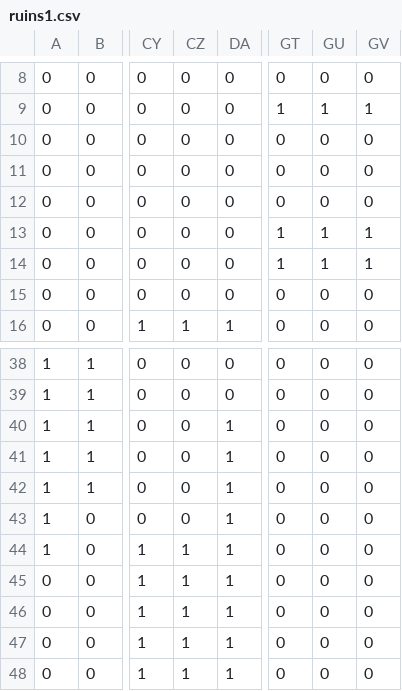
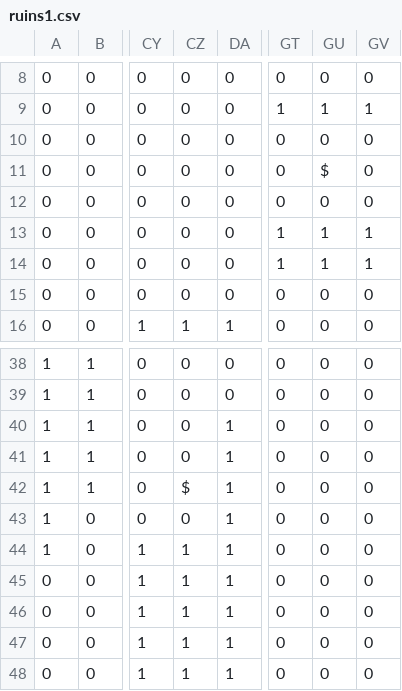
Before and after one commit to EsteLLe497/DollyFrame_jam, a CSV file: assets/maps/stages/ruins1.csv, drawn as a sheet; only a part is shown, gaps mark what is left out; the diff covers the shown part only; the diff names each change by its address in the sheet, - before the commit and + after, or states it on an @@ line.

```diff
--- a/assets/maps/stages/ruins1.csv
+++ b/assets/maps/stages/ruins1.csv
-GU11: 0
+GU11: $
-CZ42: 0
+CZ42: $
```
Also changed, not shown: 21 edited cells elsewhere in this file, assets/maps/stage_transitions.csv, 8 other files.
